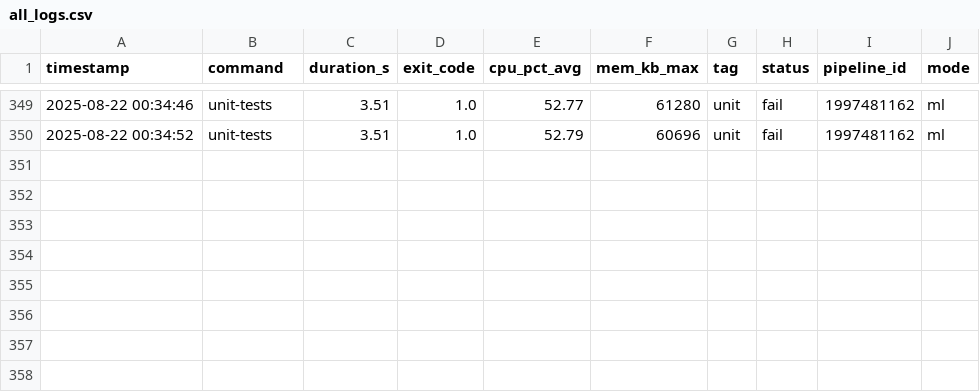
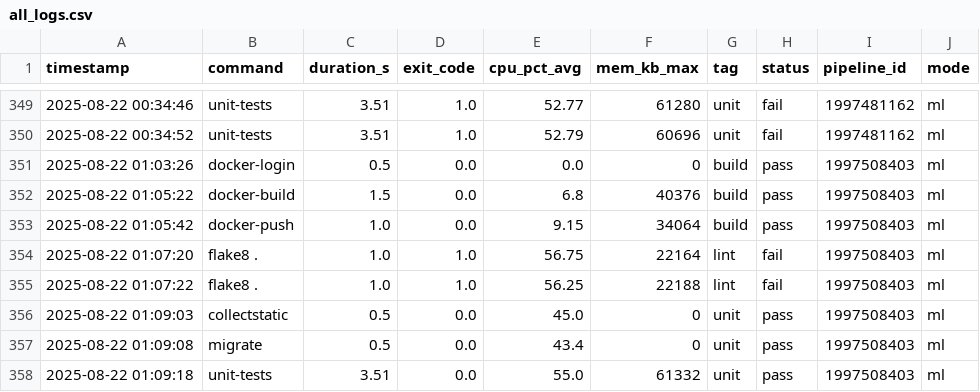
Before and after one commit to VanessaKingsleyHerts/BidShopping, a CSV file: data/all_logs.csv, drawn as a sheet; only a part is shown, gaps mark what is left out.

Commit message:
ci: update merged CI log dataset (2025-08-22 01:10:48 UTC) [skip ci]

```diff
--- a/data/all_logs.csv
+++ b/data/all_logs.csv
@@ -350 +350,9 @@ timestamp,command,duration_s,exit_code,cpu_pct_avg,mem_kb_max,tag,status,pipelin
 2025-08-22 00:34:52,unit-tests,3.51,1.0,52.79,60696,unit,fail,1997481162,ml
+2025-08-22 01:03:26,docker-login,0.5,0.0,0.0,0,build,pass,1997508403,ml
+2025-08-22 01:05:22,docker-build,1.5,0.0,6.8,40376,build,pass,1997508403,ml
+2025-08-22 01:05:42,docker-push,1.0,0.0,9.15,34064,build,pass,1997508403,ml
+2025-08-22 01:07:20,flake8 .,1.0,1.0,56.75,22164,lint,fail,1997508403,ml
+2025-08-22 01:07:22,flake8 .,1.0,1.0,56.25,22188,lint,fail,1997508403,ml
+2025-08-22 01:09:03,collectstatic,0.5,0.0,45.0,0,unit,pass,1997508403,ml
+2025-08-22 01:09:08,migrate,0.5,0.0,43.4,0,unit,pass,1997508403,ml
+2025-08-22 01:09:18,unit-tests,3.51,0.0,55.0,61332,unit,pass,1997508403,ml
```
